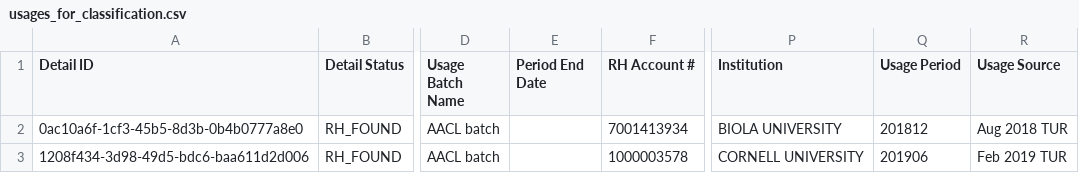
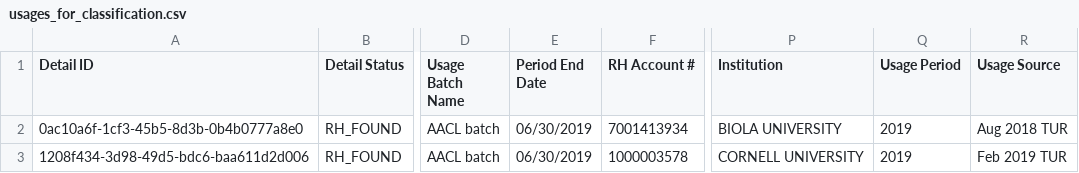
Before and after one commit to Dzmitry-Basiachenka/dist-foreign-aliakh, a CSV file: dist-foreign-repository/src/testInteg/resources/com/copyright/rup/dist/foreign/repository/impl/csv/usages_for_classification.csv, drawn as a sheet; only a part is shown, gaps mark what is left out; the diff names each change by its address in the sheet, - before the commit and + after, or states it on an @@ line.

Commit message:
B-52333 FDA: Send AACL usages for classification: fix batch period end date being always empty in exported CSV

```diff
--- a/dist-foreign-repository/src/testInteg/resources/com/copyright/rup/dist/foreign/repository/impl/csv/usages_for_classification.csv
+++ b/dist-foreign-repository/src/testInteg/resources/com/copyright/rup/dist/foreign/repository/impl/csv/usages_for_classification.csv
-E2:E3 (Period End Date): (empty)
+E2:E3 (Period End Date): 06/30/2019
-Q2 (Usage Period): 201812
+Q2 (Usage Period): 2019
-Q3 (Usage Period): 201906
+Q3 (Usage Period): 2019
```
Also changed, not shown: 2 other files.
